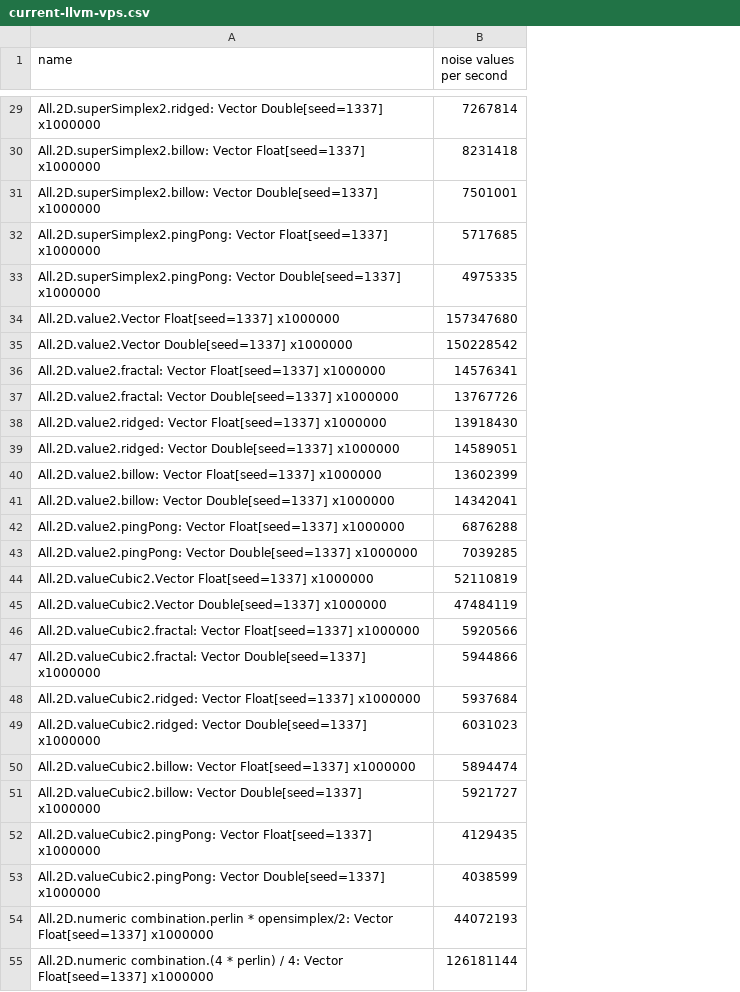
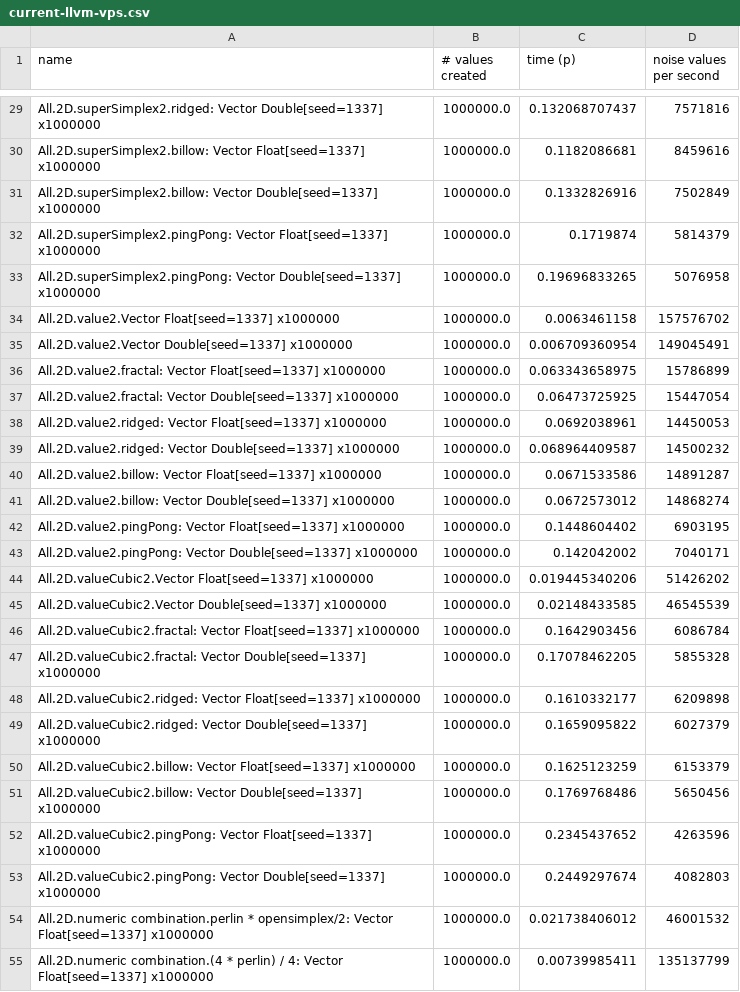
Before and after one commit to jtnuttall/pure-noise, a CSV file: bench/results/current-llvm-vps.csv, drawn as a sheet; only a part is shown, gaps mark what is left out; addresses are those after the commit; the diff covers the shown part only; the diff names each change by its address in the sheet, - before the commit and + after, or states it on an @@ line.

```diff
--- a/bench/results/current-llvm-vps.csv
+++ b/bench/results/current-llvm-vps.csv
+column B (# values created), rows 29-55: all 1000000.0
+column C (time (p)), rows 29-55: 0.132068707437 | 0.1182086681 | 0.1332826916 | 0.1719874 | 0.19696833265 | 0.0063461158 | 0.006709360954 | 0.063343658975 | 0.06473725925 | 0.0692038961 | 0.068964409587 | 0.0671533586 | 0.0672573012 | 0.1448604402 | 0.142042002 | 0.019445340206 | 0.02148433585 | 0.1642903456 | 0.17078462205 | 0.1610332177 | 0.1659095822 | 0.1625123259 | 0.1769768486 | 0.2345437652 | 0.2449297674 | 0.021738406012 | 0.00739985411
-D29 (noise values per second): 7267814
+D29 (noise values per second): 7571816
-D30 (noise values per second): 8231418
+D30 (noise values per second): 8459616
-D31 (noise values per second): 7501001
+D31 (noise values per second): 7502849
-D32 (noise values per second): 5717685
+D32 (noise values per second): 5814379
-D33 (noise values per second): 4975335
+D33 (noise values per second): 5076958
-D34 (noise values per second): 157347680
+D34 (noise values per second): 157576702
-D35 (noise values per second): 150228542
+D35 (noise values per second): 149045491
-D36 (noise values per second): 14576341
+D36 (noise values per second): 15786899
-D37 (noise values per second): 13767726
+D37 (noise values per second): 15447054
-D38 (noise values per second): 13918430
+D38 (noise values per second): 14450053
-D39 (noise values per second): 14589051
+D39 (noise values per second): 14500232
-D40 (noise values per second): 13602399
+D40 (noise values per second): 14891287
-D41 (noise values per second): 14342041
+D41 (noise values per second): 14868274
-D42 (noise values per second): 6876288
+D42 (noise values per second): 6903195
-D43 (noise values per second): 7039285
+D43 (noise values per second): 7040171
-D44 (noise values per second): 52110819
+D44 (noise values per second): 51426202
-D45 (noise values per second): 47484119
+D45 (noise values per second): 46545539
-D46 (noise values per second): 5920566
+D46 (noise values per second): 6086784
-D47 (noise values per second): 5944866
+D47 (noise values per second): 5855328
-D48 (noise values per second): 5937684
+D48 (noise values per second): 6209898
-D49 (noise values per second): 6031023
+D49 (noise values per second): 6027379
-D50 (noise values per second): 5894474
+D50 (noise values per second): 6153379
-D51 (noise values per second): 5921727
+D51 (noise values per second): 5650456
-D52 (noise values per second): 4129435
+D52 (noise values per second): 4263596
-D53 (noise values per second): 4038599
+D53 (noise values per second): 4082803
-D54 (noise values per second): 44072193
+D54 (noise values per second): 46001532
-D55 (noise values per second): 126181144
+D55 (noise values per second): 135137799
```
Also changed, not shown: 66 edited cells elsewhere in this file, bench/results/current-llvm.csv, 1 other file.
